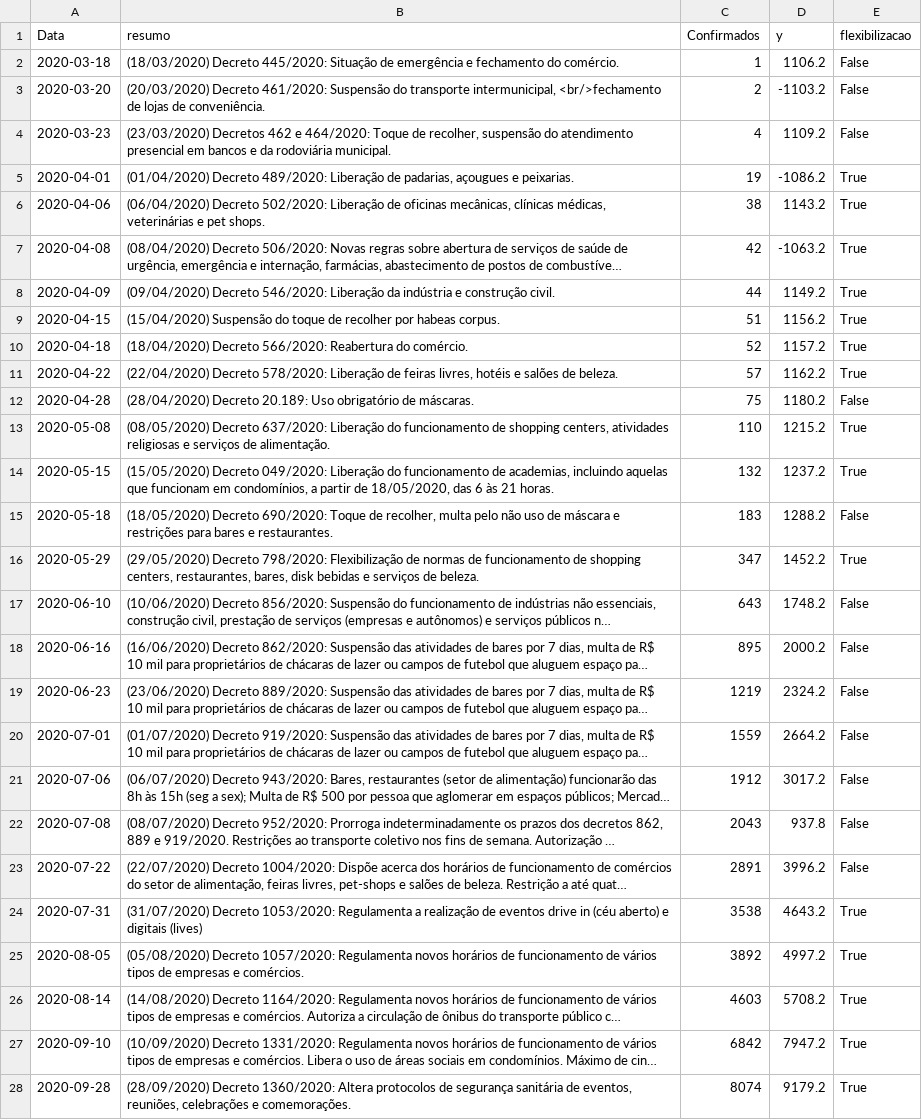
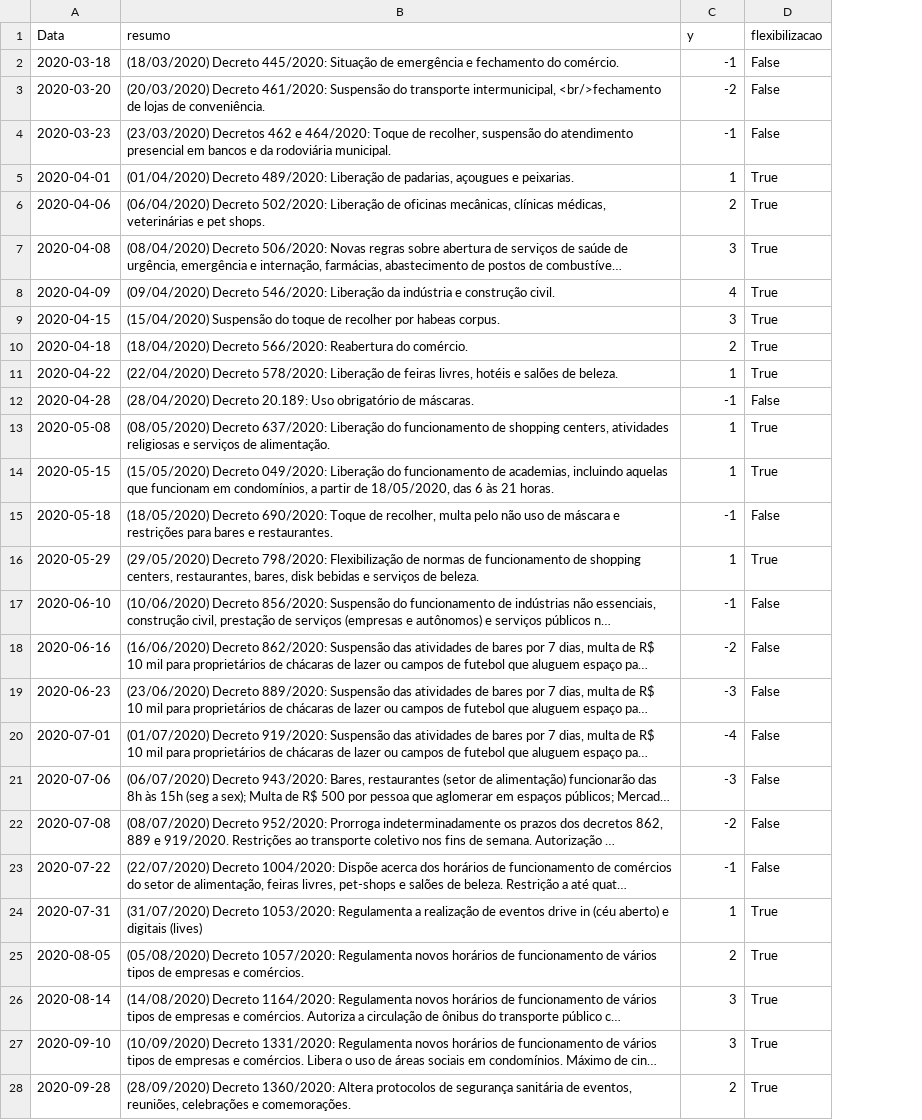
Before and after one commit to ansesu/ansesu.github.io, a CSV file: post/covid_page/data/decretos.csv, drawn as a sheet; only a part is shown; long unchanged cells end in …; removed rows and columns are numbered as before the commit, all else as after; the diff covers the shown part only; the diff names each change by its address in the sheet, - before the commit and + after, or states it on an @@ line.

```diff
--- a/post/covid_page/data/decretos.csv
+++ b/post/covid_page/data/decretos.csv
-column C (Confirmados), rows 2-28: 1 | 2 | 4 | 19 | 38 | 42 | 44 | 51 | 52 | 57 | 75 | 110 | 132 | 183 | 347 | 643 | 895 | 1219 | 1559 | 1912 | 2043 | 2891 | 3538 | 3892 | 4603 | 6842 | 8074
-C2 (y): 1106.2
+C2 (y): -1
-C3 (y): -1103.2
+C3 (y): -2
-C4 (y): 1109.2
+C4 (y): -1
-C5 (y): -1086.2
+C5 (y): 1
-C6 (y): 1143.2
+C6 (y): 2
-C7 (y): -1063.2
+C7 (y): 3
-C8 (y): 1149.2
+C8 (y): 4
-C9 (y): 1156.2
+C9 (y): 3
-C10 (y): 1157.2
+C10 (y): 2
-C11 (y): 1162.2
+C11 (y): 1
-C12 (y): 1180.2
+C12 (y): -1
-C13 (y): 1215.2
+C13 (y): 1
-C14 (y): 1237.2
+C14 (y): 1
-C15 (y): 1288.2
+C15 (y): -1
-C16 (y): 1452.2
+C16 (y): 1
-C17 (y): 1748.2
+C17 (y): -1
-C18 (y): 2000.2
+C18 (y): -2
-C19 (y): 2324.2
+C19 (y): -3
-C20 (y): 2664.2
+C20 (y): -4
-C21 (y): 3017.2
+C21 (y): -3
-C22 (y): 937.8
+C22 (y): -2
-C23 (y): 3996.2
+C23 (y): -1
-C24 (y): 4643.2
+C24 (y): 1
-C25 (y): 4997.2
+C25 (y): 2
-C26 (y): 5708.2
+C26 (y): 3
-C27 (y): 7947.2
+C27 (y): 3
-C28 (y): 9179.2
+C28 (y): 2
```
Also changed, not shown: 7 edited cells elsewhere in this file, 14 other files.
